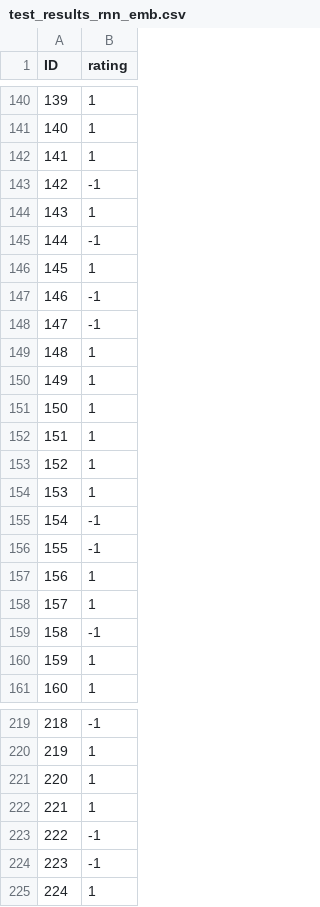
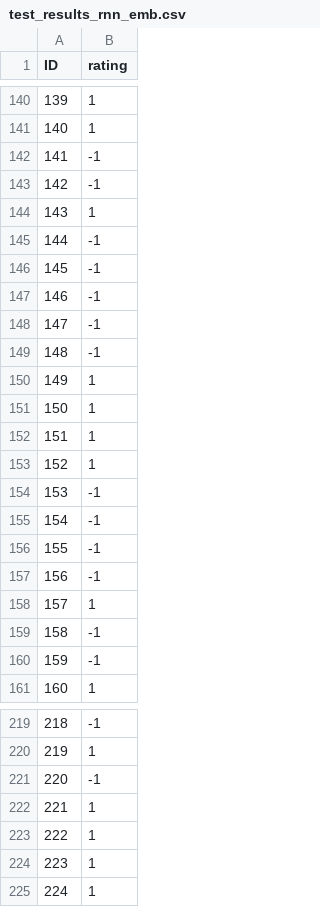
Before and after one commit to minasanta/COMPETITION_-NN-23-Arabic-Sentiment-Analysis-NLP-, a CSV file: results/test_results_rnn_emb.csv, drawn as a sheet; only a part is shown, gaps mark what is left out; the diff covers the shown part only.

```diff
--- a/results/test_results_rnn_emb.csv
+++ b/results/test_results_rnn_emb.csv
@@ -141,3 +141,3 @@ ID,rating
 140,1
-141,1
+141,-1
 142,-1
@@ -145,6 +145,6 @@ ID,rating
 144,-1
-145,1
+145,-1
 146,-1
 147,-1
-148,1
+148,-1
 149,1
@@ -153,9 +153,9 @@ ID,rating
 152,1
-153,1
+153,-1
 154,-1
 155,-1
-156,1
+156,-1
 157,1
 158,-1
-159,1
+159,-1
 160,1
@@ -220,6 +220,6 @@ ID,rating
 219,1
-220,1
+220,-1
 221,1
-222,-1
-223,-1
+222,1
+223,1
 224,1
```
Also changed, not shown: 129 edited cells elsewhere in this file, 4 other files.
